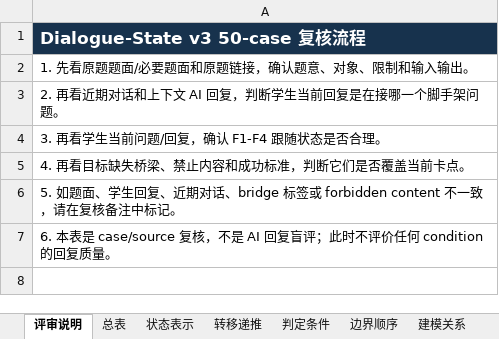
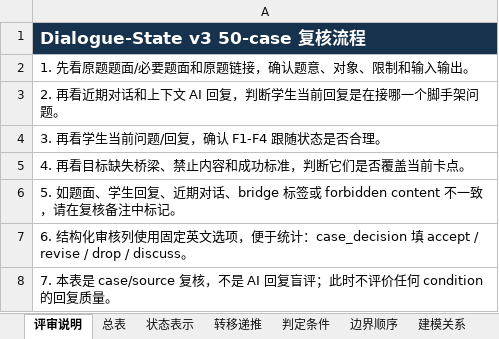
Before and after one commit to Zrolo/my_agent_project, an Excel workbook: agent_learning/03_noi_agent/docs/research/dialogue_state_v3_50_source_and_case_review.zh.xlsx, sheet 评审说明, drawn as a sheet; values as stored, in another font and other column widths than the file's, no borders; the diff names each change by its address in the sheet, - before the commit and + after, or states it on an @@ line.

Commit message:
Add structured case review fields

```diff
--- a/agent_learning/03_noi_agent/docs/research/dialogue_state_v3_50_source_and_case_review.zh.xlsx (sheet 评审说明)
+++ b/agent_learning/03_noi_agent/docs/research/dialogue_state_v3_50_source_and_case_review.zh.xlsx (sheet 评审说明)
-A7: 6. 本表是 case/source 复核，不是 AI 回复盲评；此时不评价任何 condition 的回复质量。
+A7: 6. 结构化审核列使用固定英文选项，便于统计：case_decision 填 accept / revise / drop / discuss。
+row 8: 7. 本表是 case/source 复核，不是 AI 回复盲评；此时不评价任何 condition 的回复质量。
```
Also changed, not shown: sheet 策略请求, sheet 转移递推, sheet 贡献汇总, sheet 判定条件, sheet 调试证据, sheet 实现边界, 6 more sheets, hidden cells, agent_learning/03_noi_agent/docs/research/dialogue_state_v3_50_source_and_case_review.en.xlsx, 6 other files.
